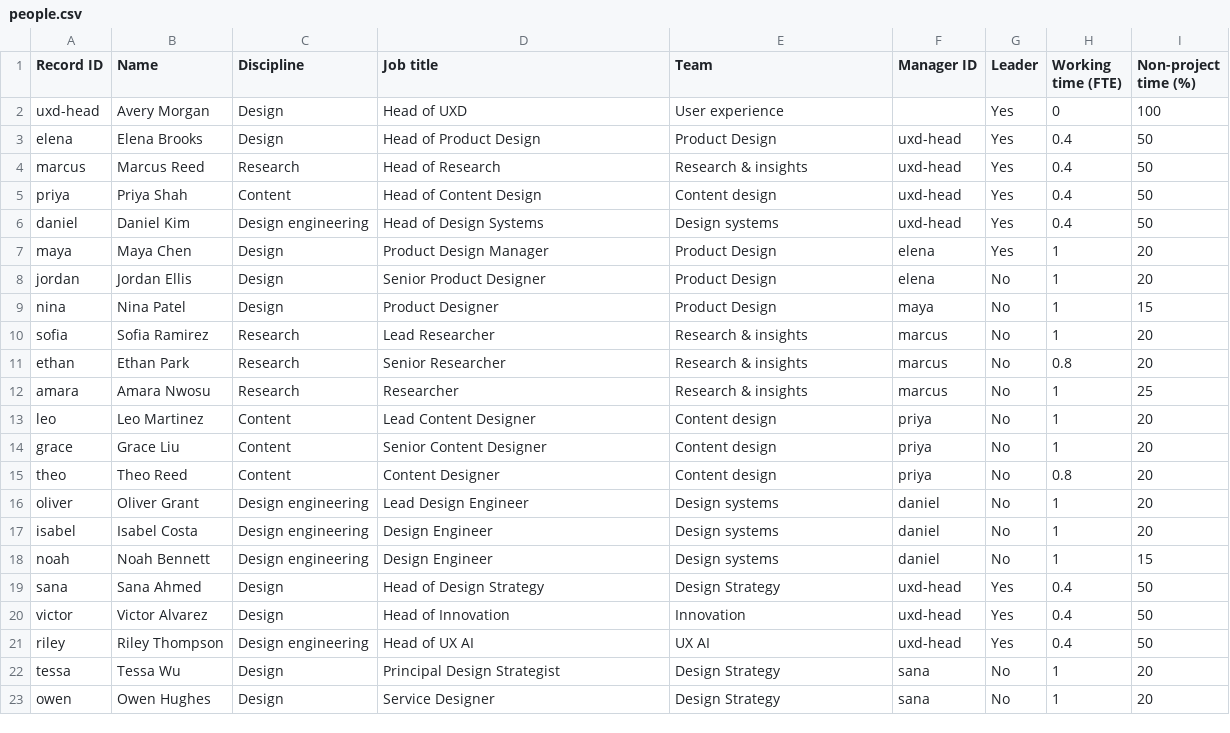
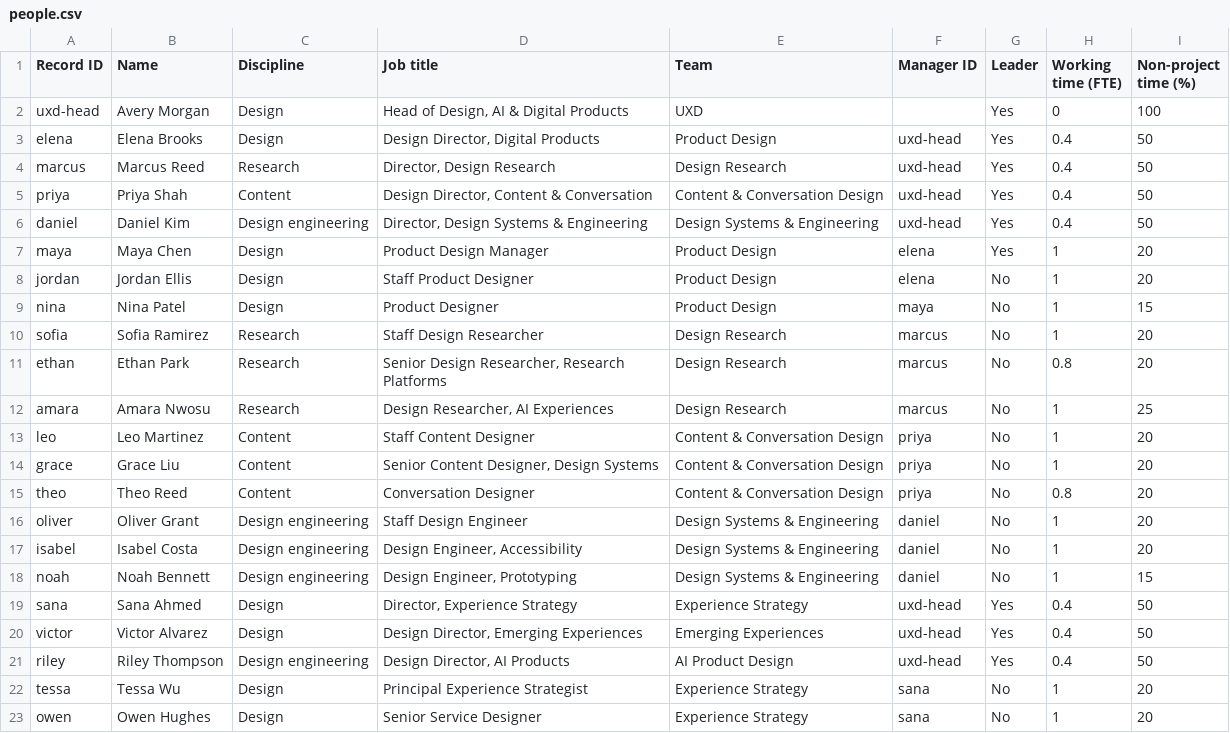
Before and after one commit to kalyankatika/uxd-periscope, a CSV file: examples/uxd-demo/people.csv, drawn as a sheet; only a part is shown; the diff covers the shown part only.

Commit message:
Modernize fictional UXD role and team titles

```diff
--- a/examples/uxd-demo/people.csv
+++ b/examples/uxd-demo/people.csv
@@ -1,23 +1,23 @@
 Record ID,Name,Discipline,Job title,Team,Manager ID,Leader,Working time (FTE),Non-project time (%)
-uxd-head,Avery Morgan,Design,Head of UXD,User experience,,Yes,0,100
-elena,Elena Brooks,Design,Head of Product Design,Product Design,uxd-head,Yes,0.4,50
-marcus,Marcus Reed,Research,Head of Research,Research & insights,uxd-head,Yes,0.4,50
-priya,Priya Shah,Content,Head of Content Design,Content design,uxd-head,Yes,0.4,50
-daniel,Daniel Kim,Design engineering,Head of Design Systems,Design systems,uxd-head,Yes,0.4,50
+uxd-head,Avery Morgan,Design,"Head of Design, AI & Digital Products",UXD,,Yes,0,100
+elena,Elena Brooks,Design,"Design Director, Digital Products",Product Design,uxd-head,Yes,0.4,50
+marcus,Marcus Reed,Research,"Director, Design Research",Design Research,uxd-head,Yes,0.4,50
+priya,Priya Shah,Content,"Design Director, Content & Conversation",Content & Conversation Design,uxd-head,Yes,0.4,50
+daniel,Daniel Kim,Design engineering,"Director, Design Systems & Engineering",Design Systems & Engineering,uxd-head,Yes,0.4,50
 maya,Maya Chen,Design,Product Design Manager,Product Design,elena,Yes,1,20
-jordan,Jordan Ellis,Design,Senior Product Designer,Product Design,elena,No,1,20
+jordan,Jordan Ellis,Design,Staff Product Designer,Product Design,elena,No,1,20
 nina,Nina Patel,Design,Product Designer,Product Design,maya,No,1,15
-sofia,Sofia Ramirez,Research,Lead Researcher,Research & insights,marcus,No,1,20
-ethan,Ethan Park,Research,Senior Researcher,Research & insights,marcus,No,0.8,20
-amara,Amara Nwosu,Research,Researcher,Research & insights,marcus,No,1,25
-leo,Leo Martinez,Content,Lead Content Designer,Content design,priya,No,1,20
-grace,Grace Liu,Content,Senior Content Designer,Content design,priya,No,1,20
-theo,Theo Reed,Content,Content Designer,Content design,priya,No,0.8,20
-oliver,Oliver Grant,Design engineering,Lead Design Engineer,Design systems,daniel,No,1,20
-isabel,Isabel Costa,Design engineering,Design Engineer,Design systems,daniel,No,1,20
-noah,Noah Bennett,Design engineering,Design Engineer,Design systems,daniel,No,1,15
-sana,Sana Ahmed,Design,Head of Design Strategy,Design Strategy,uxd-head,Yes,0.4,50
-victor,Victor Alvarez,Design,Head of Innovation,Innovation,uxd-head,Yes,0.4,50
-riley,Riley Thompson,Design engineering,Head of UX AI,UX AI,uxd-head,Yes,0.4,50
-tessa,Tessa Wu,Design,Principal Design Strategist,Design Strategy,sana,No,1,20
-owen,Owen Hughes,Design,Service Designer,Design Strategy,sana,No,1,20
+sofia,Sofia Ramirez,Research,Staff Design Researcher,Design Research,marcus,No,1,20
+ethan,Ethan Park,Research,"Senior Design Researcher, Research Platforms",Design Research,marcus,No,0.8,20
+amara,Amara Nwosu,Research,"Design Researcher, AI Experiences",Design Research,marcus,No,1,25
+leo,Leo Martinez,Content,Staff Content Designer,Content & Conversation Design,priya,No,1,20
+grace,Grace Liu,Content,"Senior Content Designer, Design Systems",Content & Conversation Design,priya,No,1,20
+theo,Theo Reed,Content,Conversation Designer,Content & Conversation Design,priya,No,0.8,20
+oliver,Oliver Grant,Design engineering,Staff Design Engineer,Design Systems & Engineering,daniel,No,1,20
+isabel,Isabel Costa,Design engineering,"Design Engineer, Accessibility",Design Systems & Engineering,daniel,No,1,20
+noah,Noah Bennett,Design engineering,"Design Engineer, Prototyping",Design Systems & Engineering,daniel,No,1,15
+sana,Sana Ahmed,Design,"Director, Experience Strategy",Experience Strategy,uxd-head,Yes,0.4,50
+victor,Victor Alvarez,Design,"Design Director, Emerging Experiences",Emerging Experiences,uxd-head,Yes,0.4,50
+riley,Riley Thompson,Design engineering,"Design Director, AI Products",AI Product Design,uxd-head,Yes,0.4,50
+tessa,Tessa Wu,Design,Principal Experience Strategist,Experience Strategy,sana,No,1,20
+owen,Owen Hughes,Design,Senior Service Designer,Experience Strategy,sana,No,1,20
```
Also changed, not shown: 8 edited cells elsewhere in this file, 5 other files.
